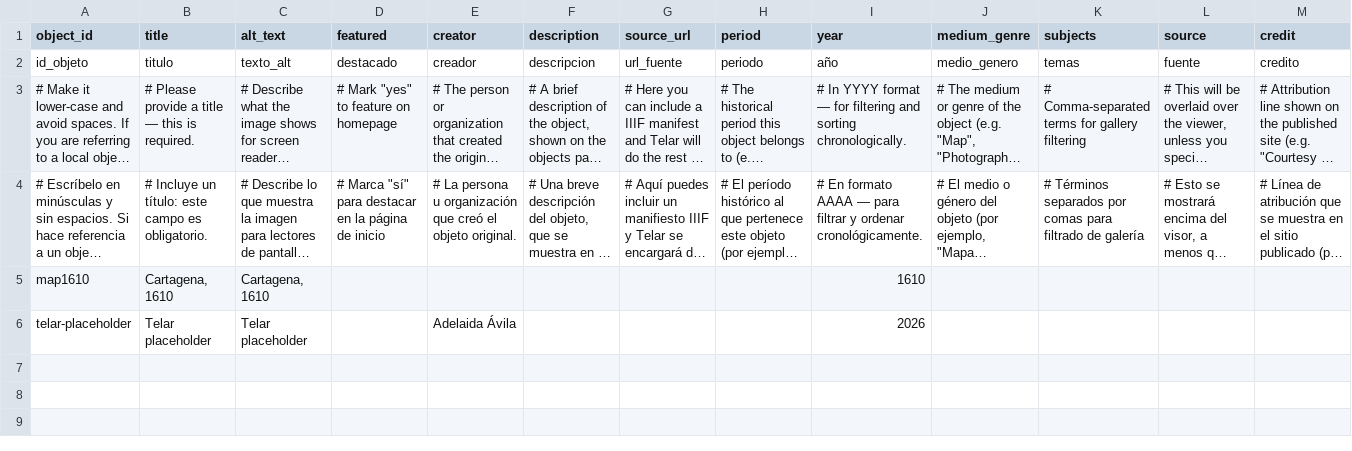
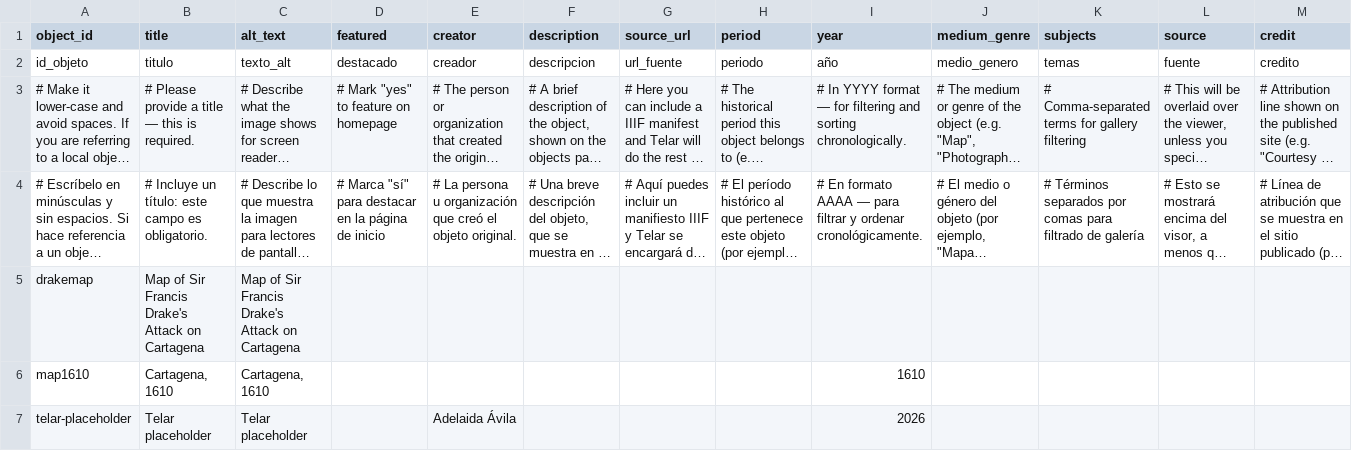
Before and after one commit to chloefoor/cartagena1610, a CSV file: telar-content/spreadsheets/objects.csv, drawn as a sheet; only a part is shown; long unchanged cells end in …; rows hold the shown columns only; the diff names each change by its address in the sheet, - before the commit and + after, or states it on an @@ line.

```diff
--- a/telar-content/spreadsheets/objects.csv
+++ b/telar-content/spreadsheets/objects.csv
+row 5: drakemap | Map of Sir Francis Drake's Attack on Cartagena | Map of Sir Francis Drake's Attack on Cartagena
```
Also changed, not shown: 1 other file.
